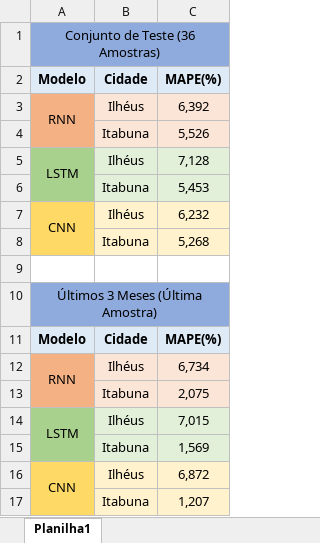
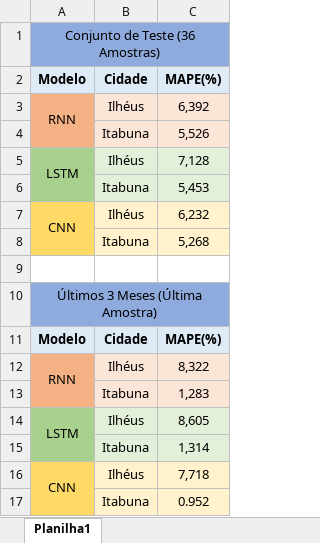
Before and after one commit to matheusssilva991/redes-neurais-previsao-cesta-basica-Ilheus-Itabuna, an Excel workbook: resultados/Tabela_Resultados_Teste.xlsx, sheet Planilha1, drawn as a sheet; values as stored, in another font and other column widths than the file's, no borders; the diff names each change by its address in the sheet, - before the commit and + after, or states it on an @@ line.

```diff
--- a/resultados/Tabela_Resultados_Teste.xlsx (sheet Planilha1)
+++ b/resultados/Tabela_Resultados_Teste.xlsx (sheet Planilha1)
-C12: 6,734
+C12: 8,322
-C13: 2,075
+C13: 1,283
-C14: 7,015
+C14: 8,605
-C15: 1,569
+C15: 1,314
-C16: 6,872
+C16: 7,718
-C17: 1,207
+C17: 0.952
```
Also changed, not shown: 17 other files.
